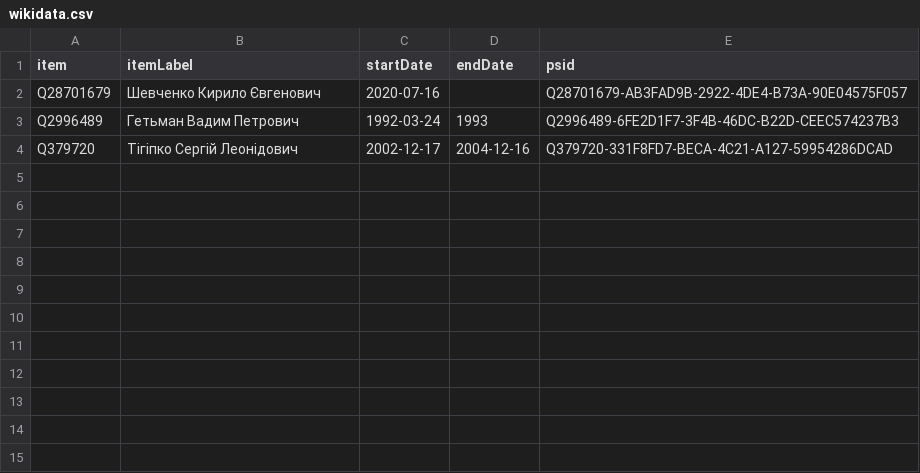
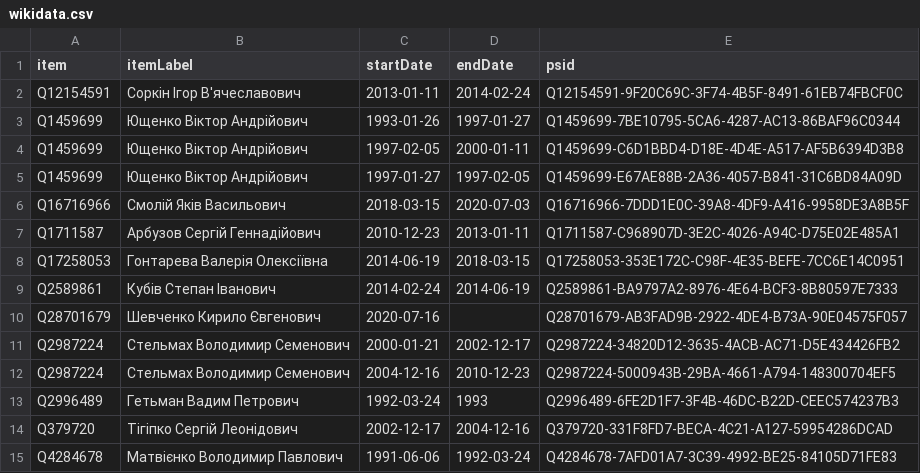
Before and after one commit to every-politician-scrapers/ukraine-cabinet, a CSV file: sources/bank-governor/wikidata.csv, drawn as a sheet; the diff names each change by its address in the sheet, - before the commit and + after, or states it on an @@ line.

Commit message:
Compare external sources to Wikidata

```diff
--- a/sources/bank-governor/wikidata.csv
+++ b/sources/bank-governor/wikidata.csv
+row 2: Q12154591 | Соркін Ігор В'ячеславович | 2013-01-11 | 2014-02-24 | Q12154591-9F20C69C-3F74-4B5F-8491-61EB74FBCF0C
+row 3: Q1459699 | Ющенко Віктор Андрійович | 1993-01-26 | 1997-01-27 | Q1459699-7BE10795-5CA6-4287-AC13-86BAF96C0344
+row 4: Q1459699 | Ющенко Віктор Андрійович | 1997-02-05 | 2000-01-11 | Q1459699-C6D1BBD4-D18E-4D4E-A517-AF5B6394D3B8
+row 5: Q1459699 | Ющенко Віктор Андрійович | 1997-01-27 | 1997-02-05 | Q1459699-E67AE88B-2A36-4057-B841-31C6BD84A09D
+row 6: Q16716966 | Смолій Яків Васильович | 2018-03-15 | 2020-07-03 | Q16716966-7DDD1E0C-39A8-4DF9-A416-9958DE3A8B5F
+row 7: Q1711587 | Арбузов Сергій Геннадійович | 2010-12-23 | 2013-01-11 | Q1711587-C968907D-3E2C-4026-A94C-D75E02E485A1
+row 8: Q17258053 | Гонтарева Валерія Олексіївна | 2014-06-19 | 2018-03-15 | Q17258053-353E172C-C98F-4E35-BEFE-7CC6E14C0951
+row 9: Q2589861 | Кубів Степан Іванович | 2014-02-24 | 2014-06-19 | Q2589861-BA9797A2-8976-4E64-BCF3-8B80597E7333
+row 11: Q2987224 | Стельмах Володимир Семенович | 2000-01-21 | 2002-12-17 | Q2987224-34820D12-3635-4ACB-AC71-D5E434426FB2
+row 12: Q2987224 | Стельмах Володимир Семенович | 2004-12-16 | 2010-12-23 | Q2987224-5000943B-29BA-4661-A794-148300704EF5
+row 15: Q4284678 | Матвієнко Володимир Павлович | 1991-06-06 | 1992-03-24 | Q4284678-7AFD01A7-3C39-4992-BE25-84105D71FE83
```
Also changed, not shown: sources/crimea-representative/diff.csv, sources/crimea-representative/wikidata.csv, 11 other files.
